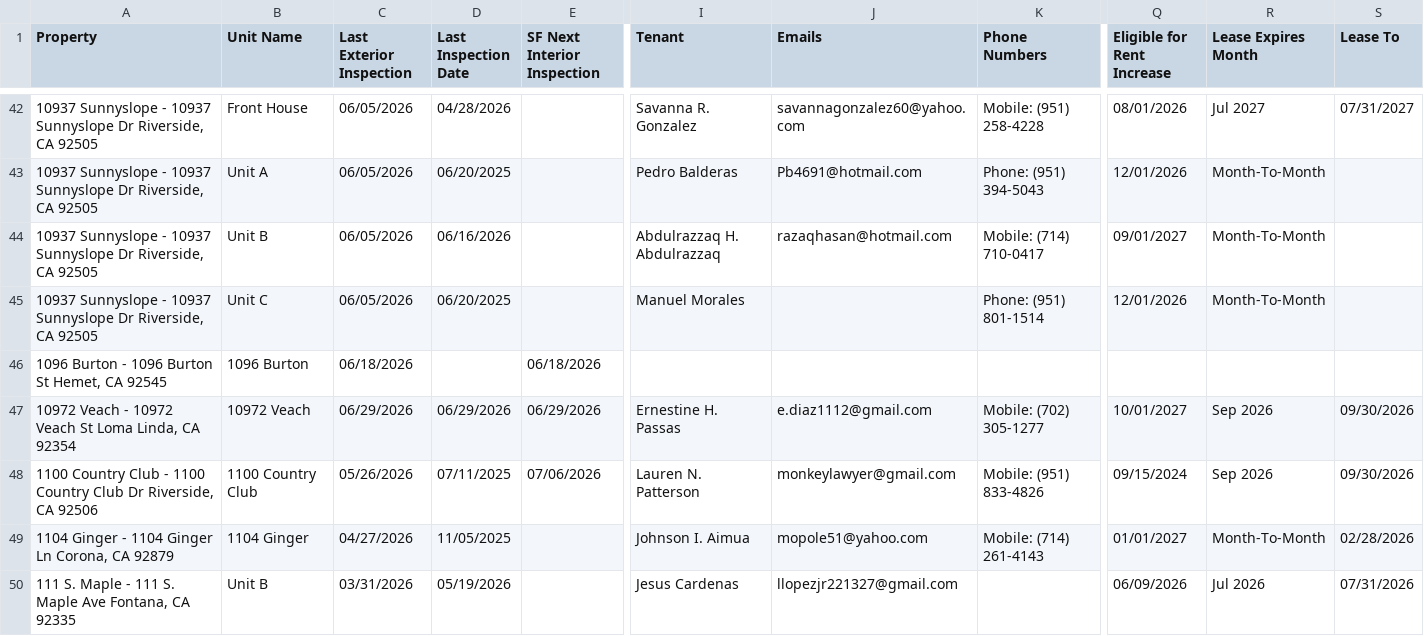
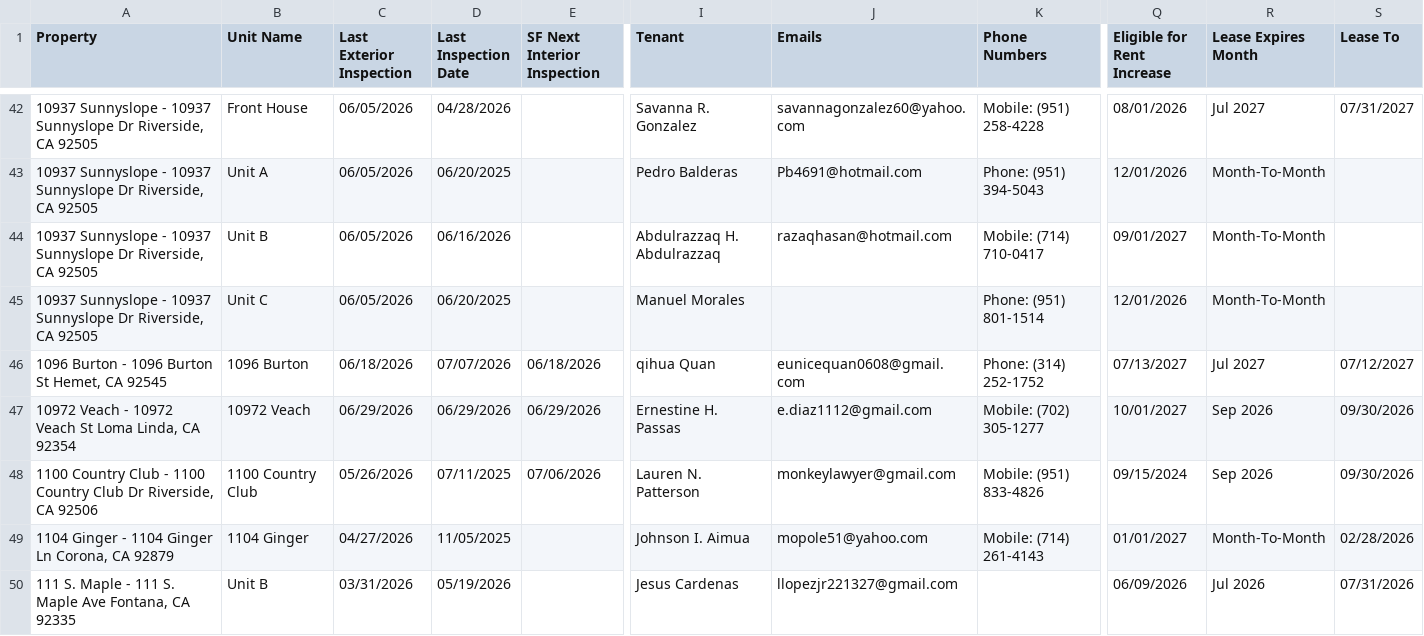
Before and after one commit to ryconn-pm/inspection-portal, a CSV file: data/report.csv, drawn as a sheet; only a part is shown, gaps mark what is left out; the diff names each change by its address in the sheet, - before the commit and + after, or states it on an @@ line.

Commit message:
Auto-update inspection report

```diff
--- a/data/report.csv
+++ b/data/report.csv
-D46 (Last Inspection Date): (empty)
+D46 (Last Inspection Date): 07/07/2026
-I46 (Tenant): (empty)
+I46 (Tenant): qihua Quan
-J46 (Emails): (empty)
+J46 (Emails): eunicequan0608@gmail.com
-K46 (Phone Numbers): (empty)
+K46 (Phone Numbers): Phone: (314) 252-1752
-Q46 (Eligible for Rent Increase): (empty)
+Q46 (Eligible for Rent Increase): 07/13/2027
-R46 (Lease Expires Month): (empty)
+R46 (Lease Expires Month): Jul 2027
-S46 (Lease To): (empty)
+S46 (Lease To): 07/12/2027
```
